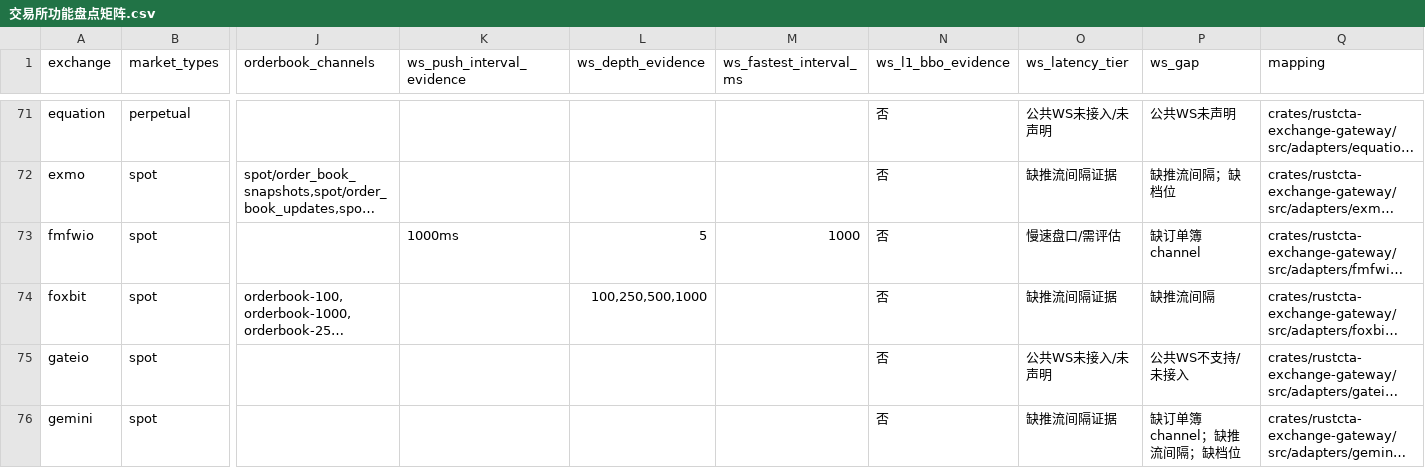
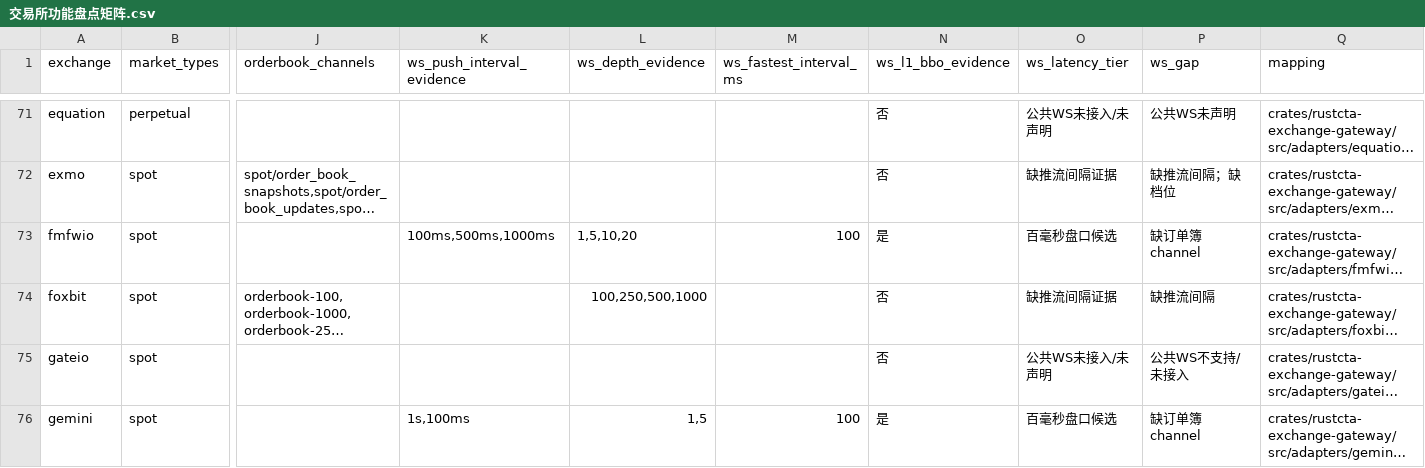
Before and after one commit to zhuco/rustcta, a CSV file: docs/交易所网关/交易所功能盘点矩阵.csv, drawn as a sheet; only a part is shown, gaps mark what is left out; long unchanged cells end in …; the diff covers the shown part only; the diff names each change by its address in the sheet, - before the commit and + after, or states it on an @@ line.

```diff
--- a/docs/交易所网关/交易所功能盘点矩阵.csv
+++ b/docs/交易所网关/交易所功能盘点矩阵.csv
-K73 (ws_push_interval_evidence): 1000ms
+K73 (ws_push_interval_evidence): 100ms,500ms,1000ms
-L73 (ws_depth_evidence): 5
+L73 (ws_depth_evidence): 1,5,10,20
-M73 (ws_fastest_interval_ms): 1000
+M73 (ws_fastest_interval_ms): 100
-N73 (ws_l1_bbo_evidence): 否
+N73 (ws_l1_bbo_evidence): 是
-O73 (ws_latency_tier): 慢速盘口/需评估
+O73 (ws_latency_tier): 百毫秒盘口候选
-K76 (ws_push_interval_evidence): (empty)
+K76 (ws_push_interval_evidence): 1s,100ms
-L76 (ws_depth_evidence): (empty)
+L76 (ws_depth_evidence): 1,5
-M76 (ws_fastest_interval_ms): (empty)
+M76 (ws_fastest_interval_ms): 100
-N76 (ws_l1_bbo_evidence): 否
+N76 (ws_l1_bbo_evidence): 是
-O76 (ws_latency_tier): 缺推流间隔证据
+O76 (ws_latency_tier): 百毫秒盘口候选
-P76 (ws_gap): 缺订单簿channel；缺推流间隔；缺档位
+P76 (ws_gap): 缺订单簿channel
```
Also changed, not shown: 19 edited cells elsewhere in this file, docs/交易所网关/adapter工作包索引.csv, docs/交易所网关/剩余官方核验队列.csv, 9 other files.
